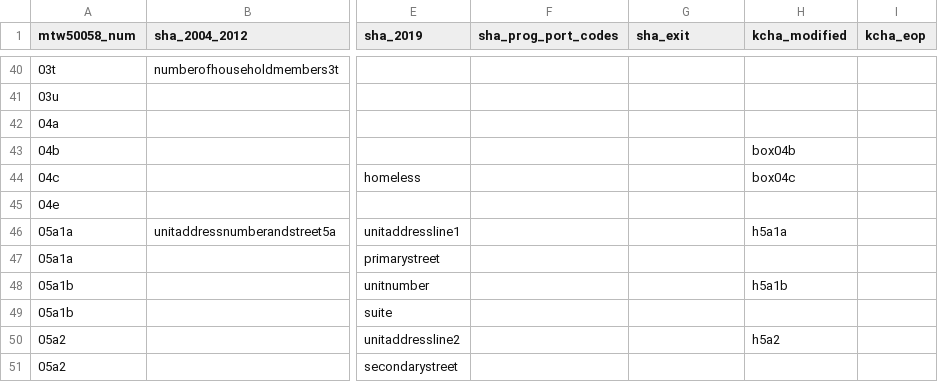
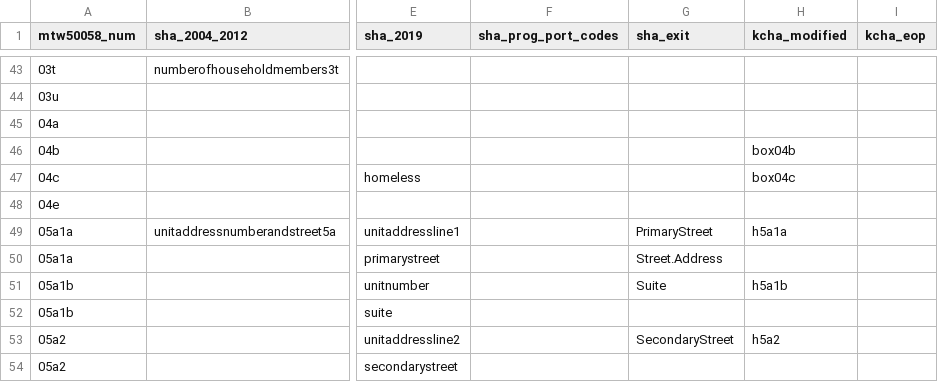
Before and after one commit to PHSKC-APDE/Housing, a CSV file: etl/ref/field_name_mapping.csv, drawn as a sheet; only a part is shown, gaps mark what is left out; addresses are those after the commit; the diff covers the shown part only; the diff names each change by its address in the sheet, - before the commit and + after, or states it on an @@ line.

Commit message:
Added SHA exit data names

```diff
--- a/etl/ref/field_name_mapping.csv
+++ b/etl/ref/field_name_mapping.csv
-G49 (sha_exit): (empty)
+G49 (sha_exit): PrimaryStreet
-G50 (sha_exit): (empty)
+G50 (sha_exit): Street.Address
-G51 (sha_exit): (empty)
+G51 (sha_exit): Suite
-G53 (sha_exit): (empty)
+G53 (sha_exit): SecondaryStreet
```
Also changed, not shown: 4 added rows and 20 edited cells elsewhere in this file.
